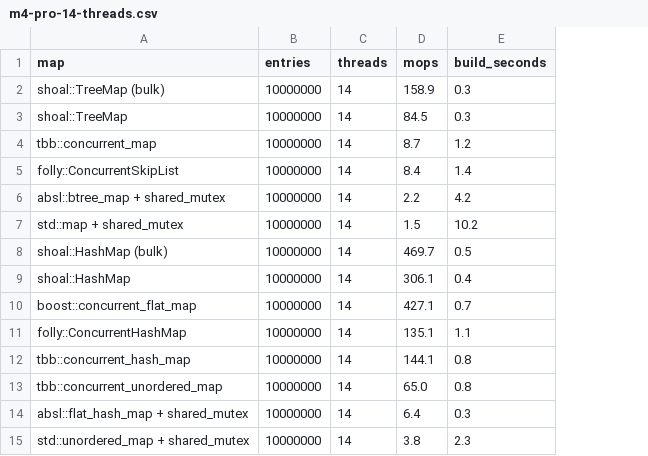
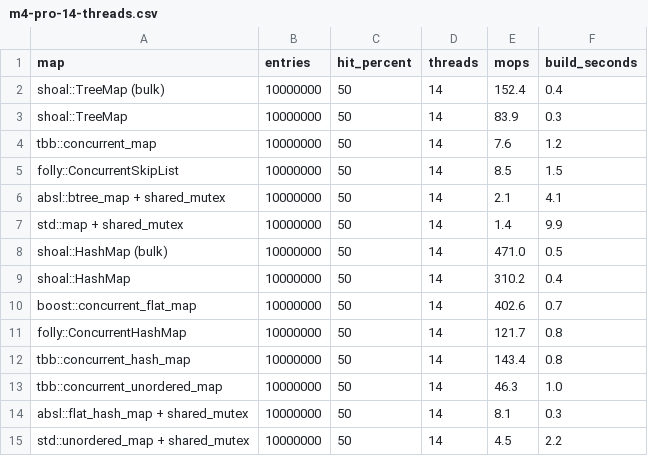
Before and after one commit to XiangpengHao/bbtree, a CSV file: bench/race/m4-pro-14-threads.csv, drawn as a sheet; addresses are those after the commit; the diff names each change by its address in the sheet, - before the commit and + after, or states it on an @@ line.

```diff
--- a/bench/race/m4-pro-14-threads.csv
+++ b/bench/race/m4-pro-14-threads.csv
+column C (hit_percent), rows 2-15: all 50
-E2 (mops): 158.9
+E2 (mops): 152.4
-F2 (build_seconds): 0.3
+F2 (build_seconds): 0.4
-E3 (mops): 84.5
+E3 (mops): 83.9
-E4 (mops): 8.7
+E4 (mops): 7.6
-E5 (mops): 8.4
+E5 (mops): 8.5
-F5 (build_seconds): 1.4
+F5 (build_seconds): 1.5
-E6 (mops): 2.2
+E6 (mops): 2.1
-F6 (build_seconds): 4.2
+F6 (build_seconds): 4.1
-E7 (mops): 1.5
+E7 (mops): 1.4
-F7 (build_seconds): 10.2
+F7 (build_seconds): 9.9
-E8 (mops): 469.7
+E8 (mops): 471.0
-E9 (mops): 306.1
+E9 (mops): 310.2
-E10 (mops): 427.1
+E10 (mops): 402.6
-E11 (mops): 135.1
+E11 (mops): 121.7
-F11 (build_seconds): 1.1
+F11 (build_seconds): 0.8
-E12 (mops): 144.1
+E12 (mops): 143.4
-E13 (mops): 65.0
+E13 (mops): 46.3
-F13 (build_seconds): 0.8
+F13 (build_seconds): 1.0
-E14 (mops): 6.4
+E14 (mops): 8.1
-E15 (mops): 3.8
+E15 (mops): 4.5
-F15 (build_seconds): 2.3
+F15 (build_seconds): 2.2
```
Also changed, not shown: bench/race/m4-pro-1-thread.csv, bench/race/m4-pro-14-threads-90-hit.csv, 5 other files.
